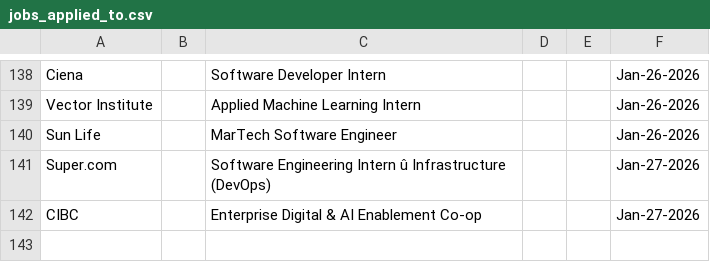
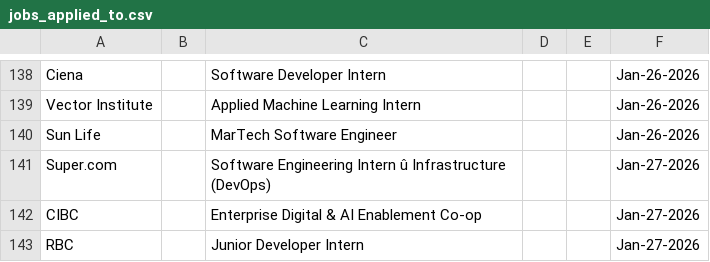
Before and after one commit to Ctrl-Sky/automated-groq-job-application, a CSV file: outputs/jobs_applied_to.csv, drawn as a sheet; only a part is shown, gaps mark what is left out; the diff names each change by its address in the sheet, - before the commit and + after, or states it on an @@ line.

```diff
--- a/outputs/jobs_applied_to.csv
+++ b/outputs/jobs_applied_to.csv
+row 143: RBC |  | Junior Developer Intern |  |  | Jan-27-2026
```
Also changed, not shown: 8 other files.
